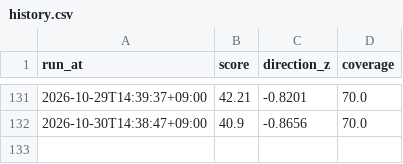
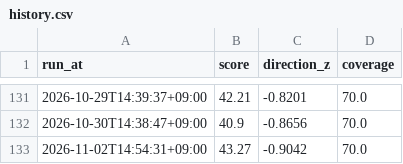
Before and after one commit to KIMJOUNGJUN-maybenot/bear-market-radar, a CSV file: data/history.csv, drawn as a sheet; only a part is shown, gaps mark what is left out.

```diff
--- a/data/history.csv
+++ b/data/history.csv
@@ -132 +132,2 @@ run_at,score,direction_z,coverage
 2026-10-30T14:38:47+09:00,40.9,-0.8656,70.0
+2026-11-02T14:54:31+09:00,43.27,-0.9042,70.0
```
